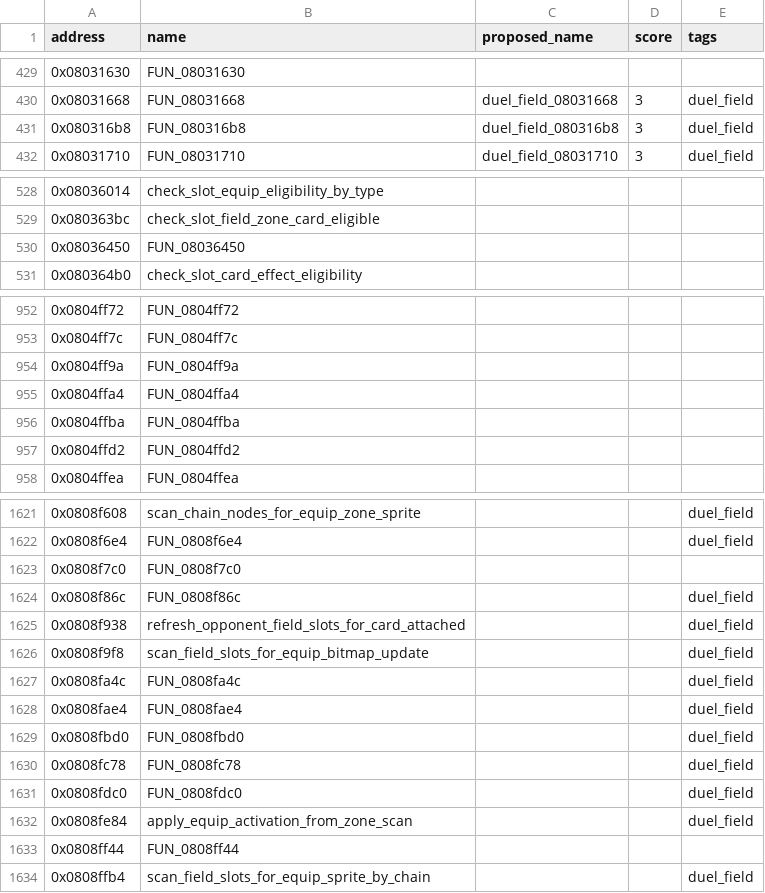
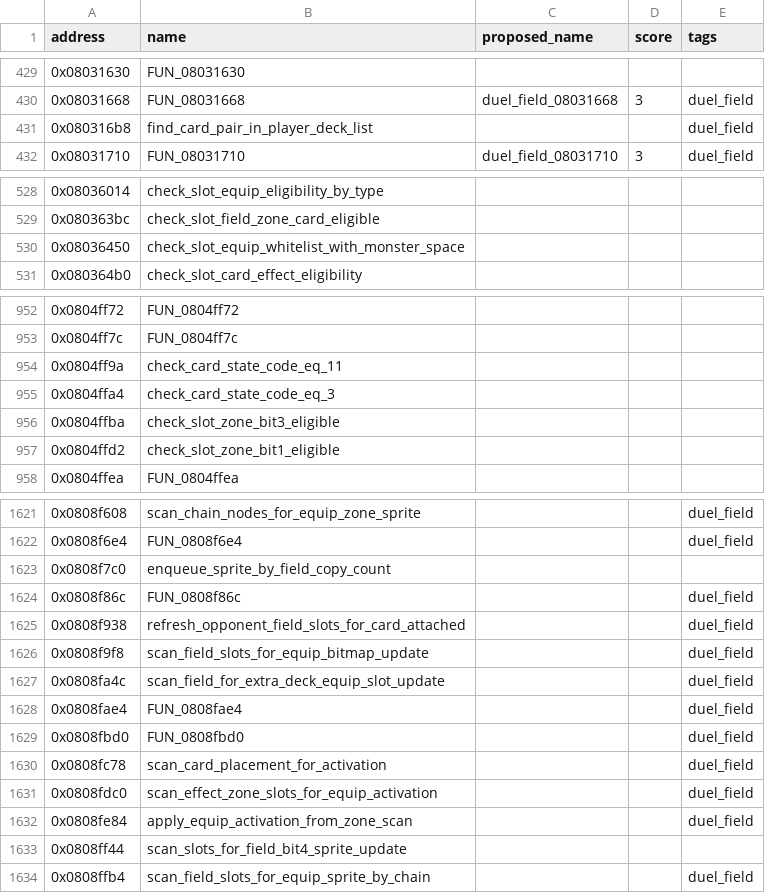
Before and after one commit to yusjoel/yugioh-ex2006-re, a CSV file: doc/dev/naming-proposals.csv, drawn as a sheet; only a part is shown, gaps mark what is left out; the diff covers the shown part only.

```diff
--- a/doc/dev/naming-proposals.csv
+++ b/doc/dev/naming-proposals.csv
@@ -430,3 +430,3 @@ address,name,proposed_name,score,tags
 0x08031668,FUN_08031668,duel_field_08031668,3,duel_field
-0x080316b8,FUN_080316b8,duel_field_080316b8,3,duel_field
+0x080316b8,find_card_pair_in_player_deck_list,,,duel_field
 0x08031710,FUN_08031710,duel_field_08031710,3,duel_field
@@ -529,3 +529,3 @@ address,name,proposed_name,score,tags
 0x080363bc,check_slot_field_zone_card_eligible,,,
-0x08036450,FUN_08036450,,,
+0x08036450,check_slot_equip_whitelist_with_monster_space,,,
 0x080364b0,check_slot_card_effect_eligibility,,,
@@ -953,6 +953,6 @@ address,name,proposed_name,score,tags
 0x0804ff7c,FUN_0804ff7c,,,
-0x0804ff9a,FUN_0804ff9a,,,
-0x0804ffa4,FUN_0804ffa4,,,
-0x0804ffba,FUN_0804ffba,,,
-0x0804ffd2,FUN_0804ffd2,,,
+0x0804ff9a,check_card_state_code_eq_11,,,
+0x0804ffa4,check_card_state_code_eq_3,,,
+0x0804ffba,check_slot_zone_bit3_eligible,,,
+0x0804ffd2,check_slot_zone_bit1_eligible,,,
 0x0804ffea,FUN_0804ffea,,,
@@ -1622,3 +1622,3 @@ address,name,proposed_name,score,tags
 0x0808f6e4,FUN_0808f6e4,,,duel_field
-0x0808f7c0,FUN_0808f7c0,,,
+0x0808f7c0,enqueue_sprite_by_field_copy_count,,,
 0x0808f86c,FUN_0808f86c,,,duel_field
@@ -1626,9 +1626,9 @@ address,name,proposed_name,score,tags
 0x0808f9f8,scan_field_slots_for_equip_bitmap_update,,,duel_field
-0x0808fa4c,FUN_0808fa4c,,,duel_field
+0x0808fa4c,scan_field_for_extra_deck_equip_slot_update,,,duel_field
 0x0808fae4,FUN_0808fae4,,,duel_field
 0x0808fbd0,FUN_0808fbd0,,,duel_field
-0x0808fc78,FUN_0808fc78,,,duel_field
-0x0808fdc0,FUN_0808fdc0,,,duel_field
+0x0808fc78,scan_card_placement_for_activation,,,duel_field
+0x0808fdc0,scan_effect_zone_slots_for_equip_activation,,,duel_field
 0x0808fe84,apply_equip_activation_from_zone_scan,,,duel_field
-0x0808ff44,FUN_0808ff44,,,
+0x0808ff44,scan_slots_for_field_bit4_sprite_update,,,
 0x0808ffb4,scan_field_slots_for_equip_sprite_by_chain,,,duel_field
```
Also changed, not shown: 9 edited cells elsewhere in this file, 43 other files.
